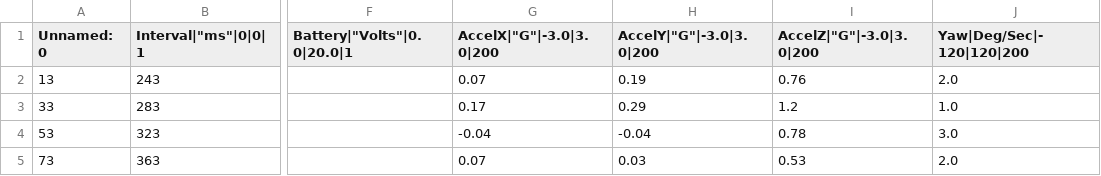
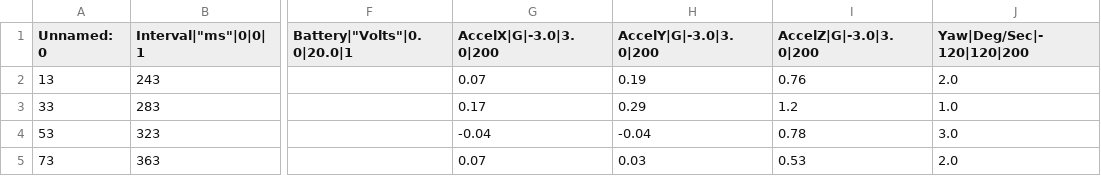
Before and after one commit to TerpsRacing-Baja/Data-Viz, a CSV file: data-viz-frontend/src/assets/cleaned_donuts.csv, drawn as a sheet; only a part is shown, gaps mark what is left out; the diff names each change by its address in the sheet, - before the commit and + after, or states it on an @@ line.

Commit message:
Basic gradient based on acceleration

```diff
--- a/data-viz-frontend/src/assets/cleaned_donuts.csv
+++ b/data-viz-frontend/src/assets/cleaned_donuts.csv
-G1: AccelX|"G"|-3.0|3.0|200
+G1: AccelX|G|-3.0|3.0|200
-H1: AccelY|"G"|-3.0|3.0|200
+H1: AccelY|G|-3.0|3.0|200
-I1: AccelZ|"G"|-3.0|3.0|200
+I1: AccelZ|G|-3.0|3.0|200
```
Also changed, not shown: 4 other files.
